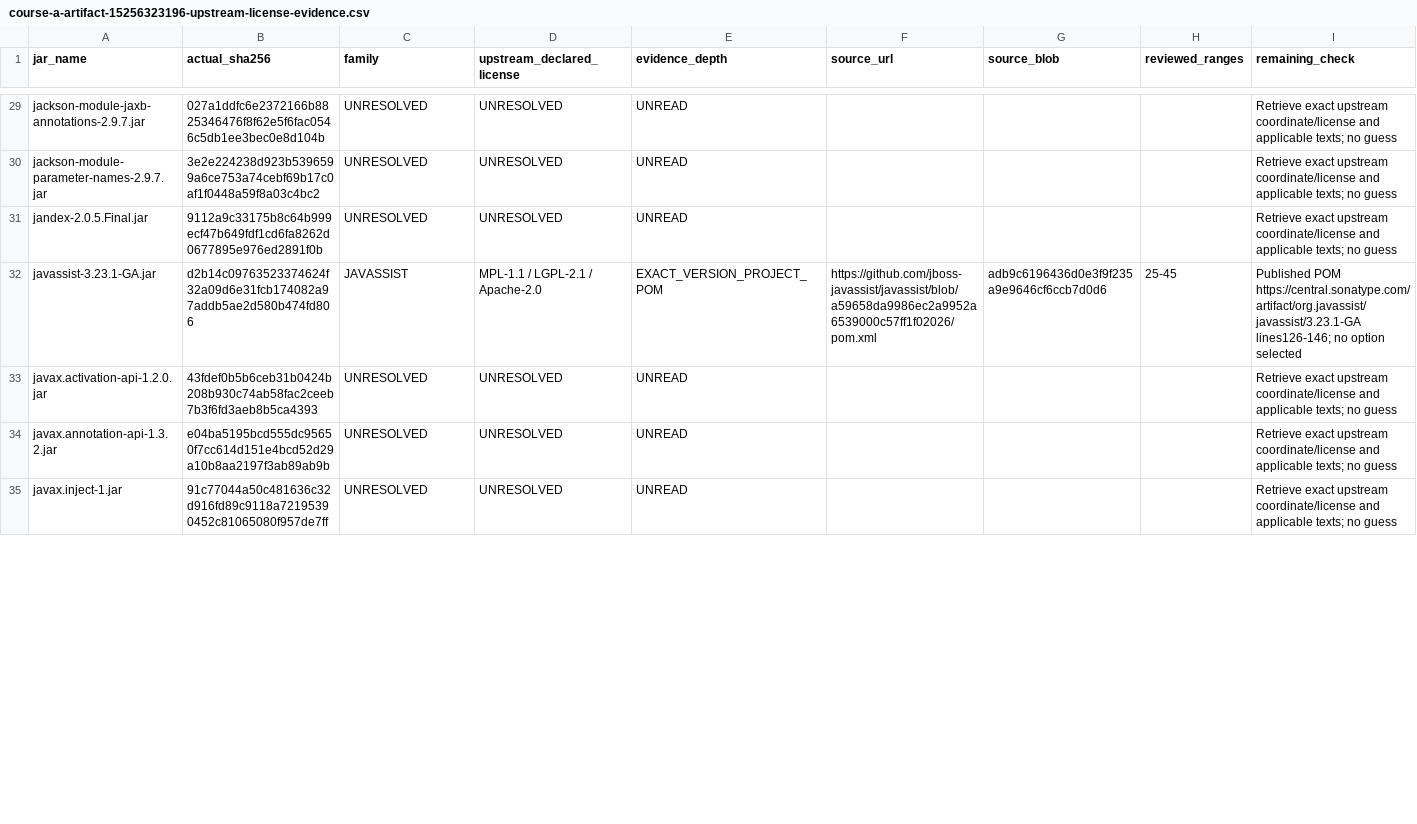
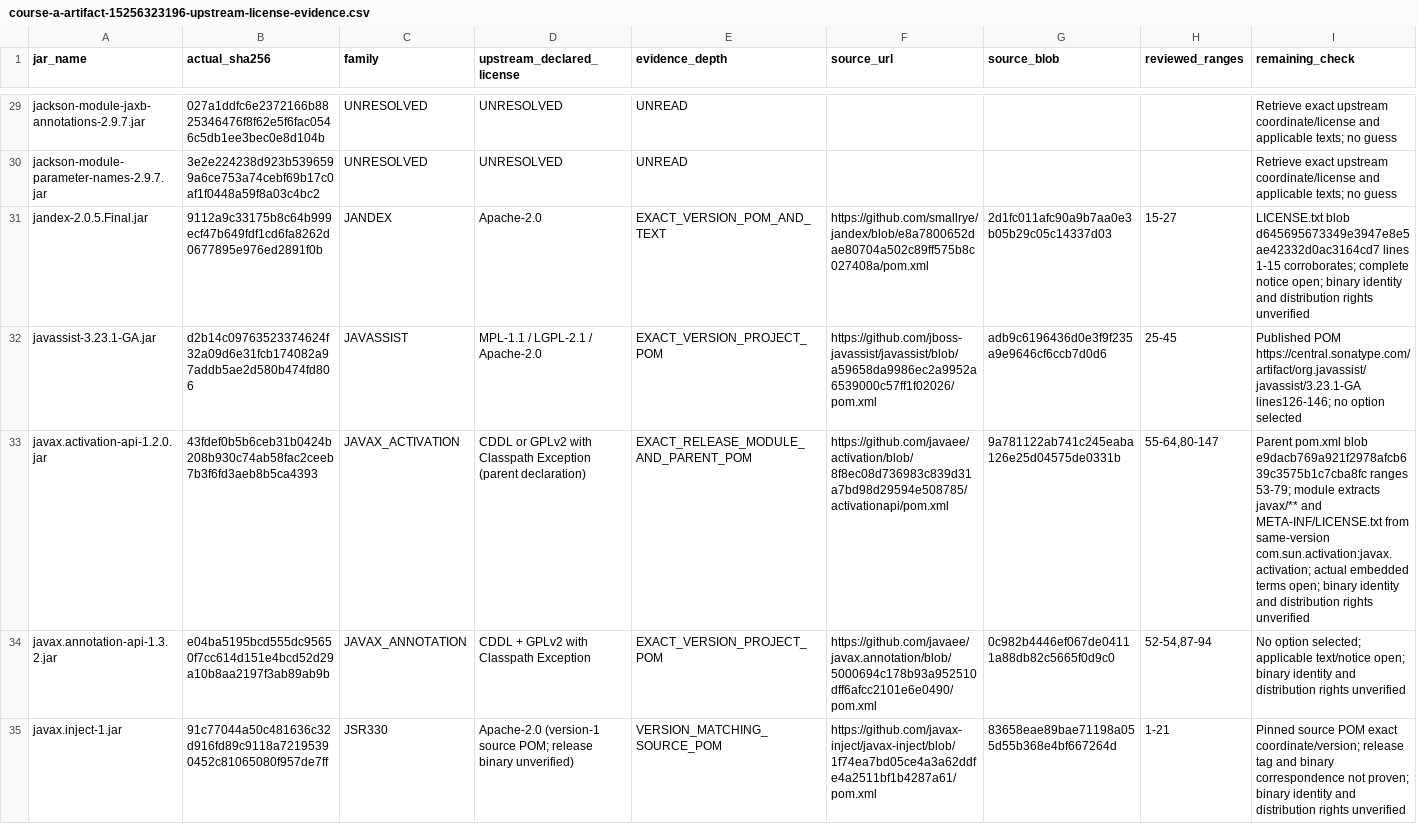
Before and after one commit to newonathe/OrgResource, a CSV file: docs/handoffs/claude-local-execution-2026-11-24/distribution-notice-draft/course-a-artifact-15256323196-upstream-license-evidence.csv, drawn as a sheet; only a part is shown, gaps mark what is left out; the diff covers the shown part only; the diff names each change by its address in the sheet, - before the commit and + after, or states it on an @@ line.

Commit message:
docs: persist recovered Javax JBoss and embedded license audit (Report167)

```diff
--- a/docs/handoffs/claude-local-execution-2026-11-24/distribution-notice-draft/course-a-artifact-15256323196-upstream-license-evidence.csv
+++ b/docs/handoffs/claude-local-execution-2026-11-24/distribution-notice-draft/course-a-artifact-15256323196-upstream-license-evidence.csv
-C31 (family): UNRESOLVED
+C31 (family): JANDEX
-D31 (upstream_declared_license): UNRESOLVED
+D31 (upstream_declared_license): Apache-2.0
-E31 (evidence_depth): UNREAD
+E31 (evidence_depth): EXACT_VERSION_POM_AND_TEXT
-F31 (source_url): (empty)
+F31 (source_url): https://github.com/smallrye/jandex/blob/e8a7800652dae80704a502c89ff575b8c027408a/pom.xml
-G31 (source_blob): (empty)
+G31 (source_blob): 2d1fc011afc90a9b7aa0e3b05b29c05c14337d03
-H31 (reviewed_ranges): (empty)
+H31 (reviewed_ranges): 15-27
-I31 (remaining_check): Retrieve exact upstream coordinate/license and applicable texts; no guess
+I31 (remaining_check): LICENSE.txt blob d645695673349e3947e8e5ae42332d0ac3164cd7 lines 1-15 corroborates; complete notice open; binary identity and distribution rights unverified
-C33 (family): UNRESOLVED
+C33 (family): JAVAX_ACTIVATION
-D33 (upstream_declared_license): UNRESOLVED
+D33 (upstream_declared_license): CDDL or GPLv2 with Classpath Exception (parent declaration)
-E33 (evidence_depth): UNREAD
+E33 (evidence_depth): EXACT_RELEASE_MODULE_AND_PARENT_POM
-F33 (source_url): (empty)
+F33 (source_url): https://github.com/javaee/activation/blob/8f8ec08d736983c839d31a7bd98d29594e508785/activationapi/pom.xml
-G33 (source_blob): (empty)
+G33 (source_blob): 9a781122ab741c245eaba126e25d04575de0331b
-H33 (reviewed_ranges): (empty)
+H33 (reviewed_ranges): 55-64,80-147
-I33 (remaining_check): Retrieve exact upstream coordinate/license and applicable texts; no guess
+I33 (remaining_check): Parent pom.xml blob e9dacb769a921f2978afcb639c3575b1c7cba8fc ranges 53-79; module extracts javax/** and META-INF/LICENSE.txt from same-version com.sun.activation:javax.activation; actual embedded terms open; binary identity and distribution rights unverified
-C34 (family): UNRESOLVED
+C34 (family): JAVAX_ANNOTATION
-D34 (upstream_declared_license): UNRESOLVED
+D34 (upstream_declared_license): CDDL + GPLv2 with Classpath Exception
-E34 (evidence_depth): UNREAD
+E34 (evidence_depth): EXACT_VERSION_PROJECT_POM
-F34 (source_url): (empty)
+F34 (source_url): https://github.com/javaee/javax.annotation/blob/5000694c178b93a952510dff6afcc2101e6e0490/pom.xml
-G34 (source_blob): (empty)
+G34 (source_blob): 0c982b4446ef067de04111a88db82c5665f0d9c0
-H34 (reviewed_ranges): (empty)
+H34 (reviewed_ranges): 52-54,87-94
-I34 (remaining_check): Retrieve exact upstream coordinate/license and applicable texts; no guess
+I34 (remaining_check): No option selected; applicable text/notice open; binary identity and distribution rights unverified
-C35 (family): UNRESOLVED
+C35 (family): JSR330
-D35 (upstream_declared_license): UNRESOLVED
+D35 (upstream_declared_license): Apache-2.0 (version-1 source POM; release binary unverified)
-E35 (evidence_depth): UNREAD
+E35 (evidence_depth): VERSION_MATCHING_SOURCE_POM
-F35 (source_url): (empty)
+F35 (source_url): https://github.com/javax-inject/javax-inject/blob/1f74ea7bd05ce4a3a62ddfe4a2511bf1b4287a61/pom.xml
-G35 (source_blob): (empty)
+G35 (source_blob): 83658eae89bae71198a055d55b368e4bf667264d
-H35 (reviewed_ranges): (empty)
+H35 (reviewed_ranges): 1-21
-I35 (remaining_check): Retrieve exact upstream coordinate/license and applicable texts; no guess
+I35 (remaining_check): Pinned source POM exact coordinate/version; release tag and binary correspondence not proven; binary identity and distribution rights unverified
```
Also changed, not shown: 23 edited cells elsewhere in this file, 1 other file.
